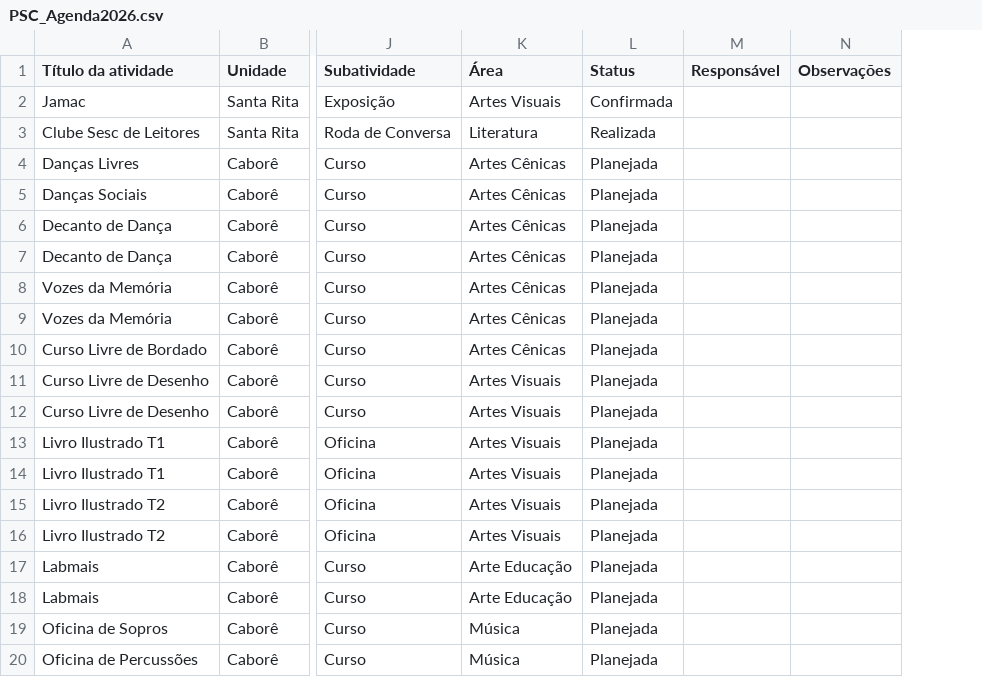
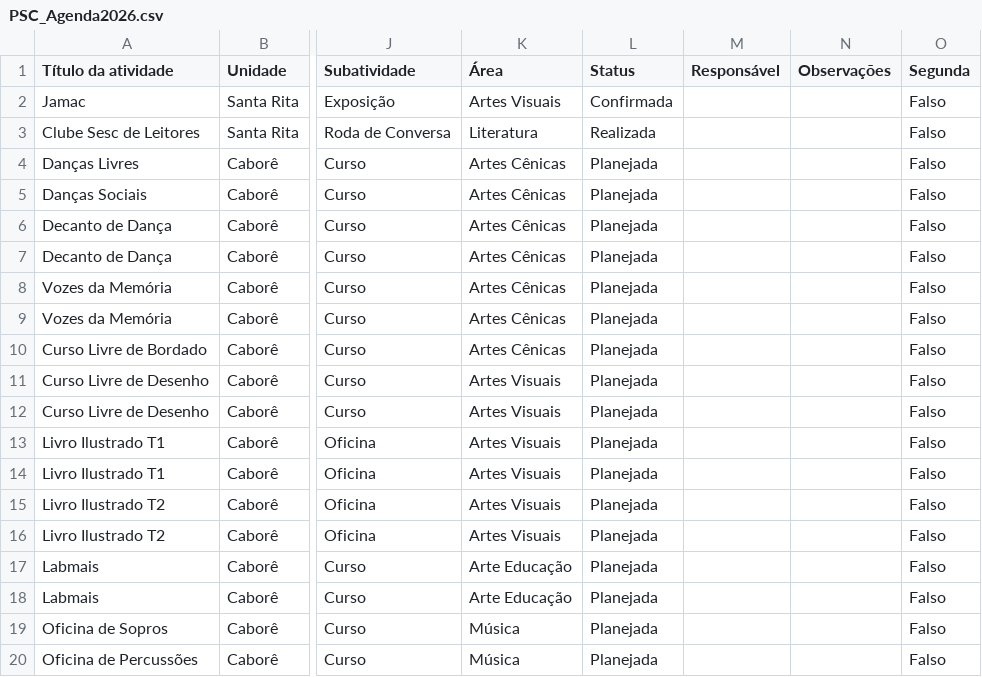
Before and after one commit to antoniogarciacouto/agendaPSC, a CSV file: PSC_Agenda2026.csv, drawn as a sheet; only a part is shown, gaps mark what is left out; the diff names each change by its address in the sheet, - before the commit and + after, or states it on an @@ line.

Commit message:
Add files via upload

```diff
--- a/PSC_Agenda2026.csv
+++ b/PSC_Agenda2026.csv
+column O (Segunda), rows 2-20: all Falso
```
